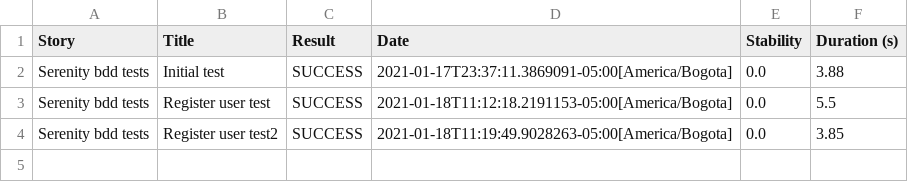
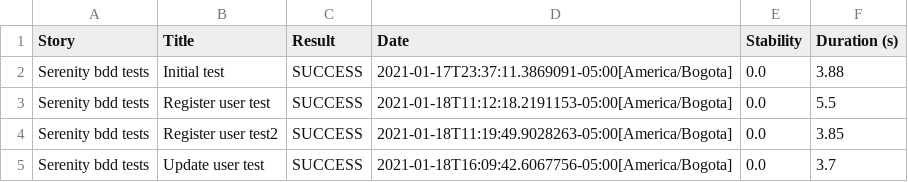
Before and after one commit to EfrainAndres/SerenityBDDTraining, a CSV file: target/site/serenity/281798555c4794ffc1ff6a441796b86dca1c4dfd4b6837ca49e5abd712415942.csv, drawn as a sheet.

```diff
--- a/target/site/serenity/281798555c4794ffc1ff6a441796b86dca1c4dfd4b6837ca49e5abd712415942.csv
+++ b/target/site/serenity/281798555c4794ffc1ff6a441796b86dca1c4dfd4b6837ca49e5abd712415942.csv
@@ -4 +4,2 @@
 "Serenity bdd tests","Register user test2","SUCCESS","2021-01-18T11:19:49.9028263-05:00[America/Bogota]","0.0","3.85"
+"Serenity bdd tests","Update user test","SUCCESS","2021-01-18T16:09:42.6067756-05:00[America/Bogota]","0.0","3.7"
```
Also changed, not shown: target/site/serenity/01f5288b80adbd3af52a8ed68a4a616d3164f750229f80da1ef344382d948835.csv, target/site/serenity/b15e01b3e4a536753d83dc084320a793f2fe067bd5a88a94679c18f6b598254b.csv, 28 other files.
